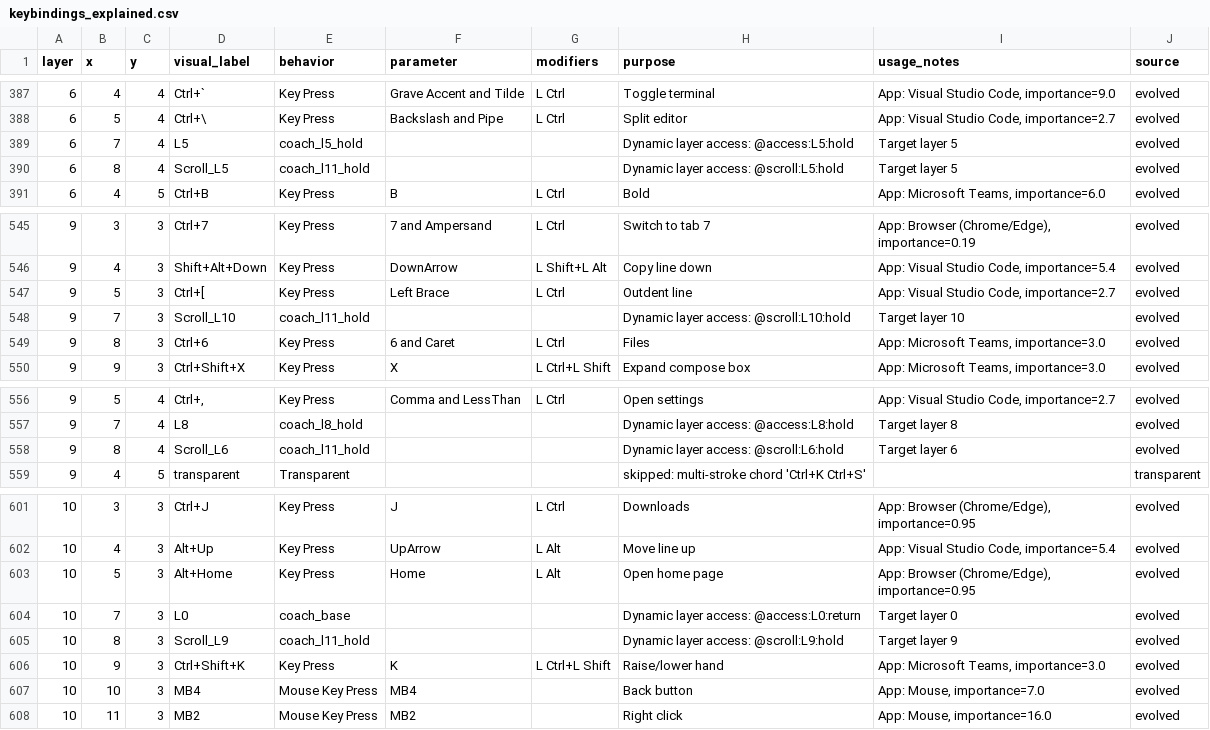
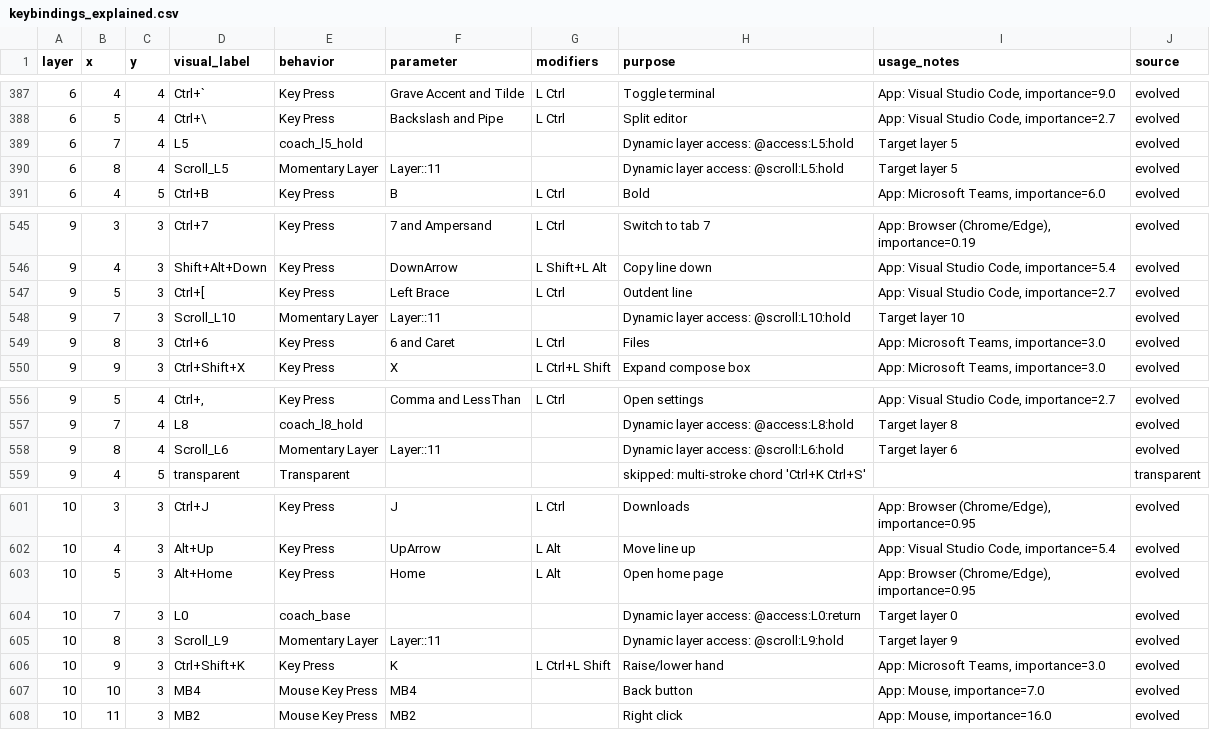
Before and after one commit to Glx28/zmk-config-charybdis-beacons, a CSV file: layout/keybindings_explained.csv, drawn as a sheet; only a part is shown, gaps mark what is left out; the diff covers the shown part only.

Commit message:
Use built-in momentary layer for L11 scroll

```diff
--- a/layout/keybindings_explained.csv
+++ b/layout/keybindings_explained.csv
@@ -389,3 +389,3 @@ layer,x,y,visual_label,behavior,parameter,modifiers,purpose,usage_notes,source
 6,7,4,L5,coach_l5_hold,,,Dynamic layer access: @access:L5:hold,Target layer 5,evolved
-6,8,4,Scroll_L5,coach_l11_hold,,,Dynamic layer access: @scroll:L5:hold,Target layer 5,evolved
+6,8,4,Scroll_L5,Momentary Layer,Layer::11,,Dynamic layer access: @scroll:L5:hold,Target layer 5,evolved
 6,4,5,Ctrl+B,Key Press,B,L Ctrl,Bold,"App: Microsoft Teams, importance=6.0",evolved
@@ -547,3 +547,3 @@ layer,x,y,visual_label,behavior,parameter,modifiers,purpose,usage_notes,source
 9,5,3,Ctrl+[,Key Press,Left Brace,L Ctrl,Outdent line,"App: Visual Studio Code, importance=2.7",evolved
-9,7,3,Scroll_L10,coach_l11_hold,,,Dynamic layer access: @scroll:L10:hold,Target layer 10,evolved
+9,7,3,Scroll_L10,Momentary Layer,Layer::11,,Dynamic layer access: @scroll:L10:hold,Target layer 10,evolved
 9,8,3,Ctrl+6,Key Press,6 and Caret,L Ctrl,Files,"App: Microsoft Teams, importance=3.0",evolved
@@ -557,3 +557,3 @@ layer,x,y,visual_label,behavior,parameter,modifiers,purpose,usage_notes,source
 9,7,4,L8,coach_l8_hold,,,Dynamic layer access: @access:L8:hold,Target layer 8,evolved
-9,8,4,Scroll_L6,coach_l11_hold,,,Dynamic layer access: @scroll:L6:hold,Target layer 6,evolved
+9,8,4,Scroll_L6,Momentary Layer,Layer::11,,Dynamic layer access: @scroll:L6:hold,Target layer 6,evolved
 9,4,5,transparent,Transparent,,,skipped: multi-stroke chord 'Ctrl+K Ctrl+S',,transparent
@@ -604,3 +604,3 @@ layer,x,y,visual_label,behavior,parameter,modifiers,purpose,usage_notes,source
 10,7,3,L0,coach_base,,,Dynamic layer access: @access:L0:return,Target layer 0,evolved
-10,8,3,Scroll_L9,coach_l11_hold,,,Dynamic layer access: @scroll:L9:hold,Target layer 9,evolved
+10,8,3,Scroll_L9,Momentary Layer,Layer::11,,Dynamic layer access: @scroll:L9:hold,Target layer 9,evolved
 10,9,3,Ctrl+Shift+K,Key Press,K,L Ctrl+L Shift,Raise/lower hand,"App: Microsoft Teams, importance=3.0",evolved
```
Also changed, not shown: 12 edited cells elsewhere in this file, 4 other files.
